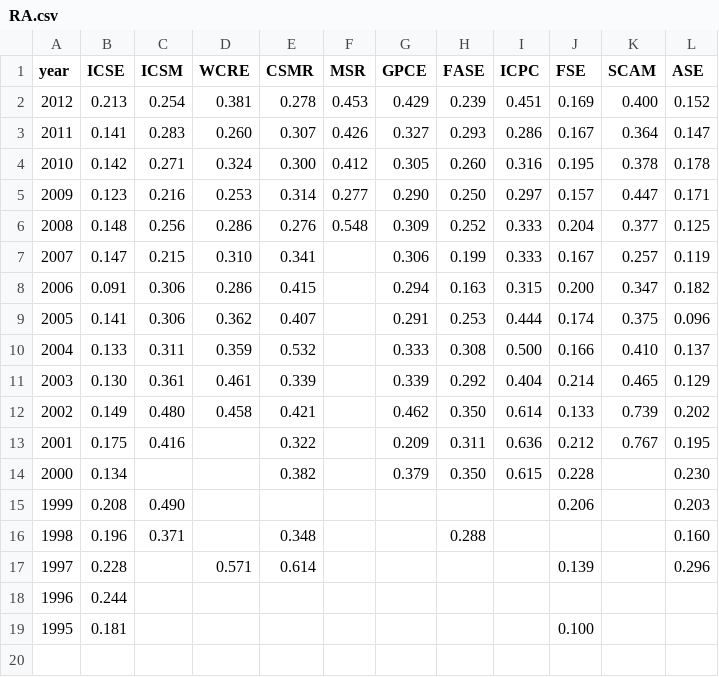
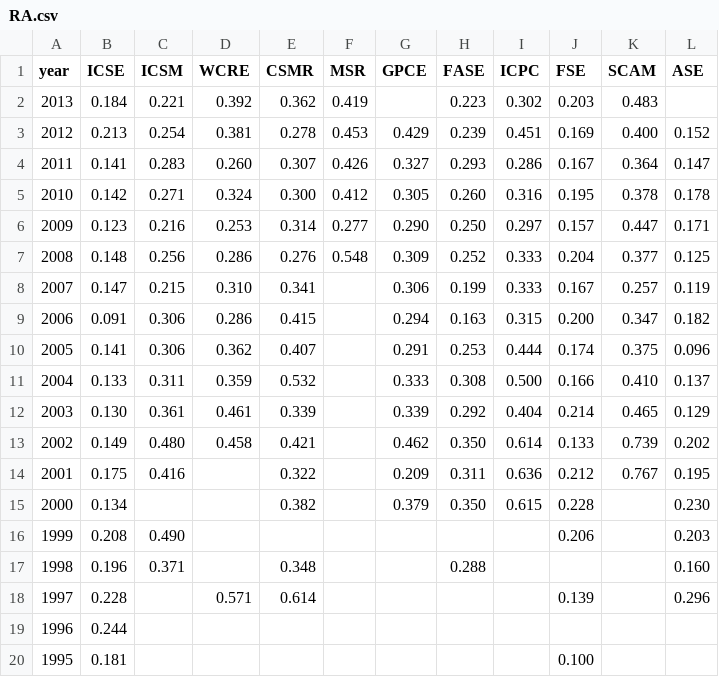
Before and after one commit to tue-mdse/conferenceMetrics, a CSV file: metrics/RA.csv, drawn as a sheet.

```diff
--- a/metrics/RA.csv
+++ b/metrics/RA.csv
@@ -1,2 +1,3 @@
 year;ICSE;ICSM;WCRE;CSMR;MSR;GPCE;FASE;ICPC;FSE;SCAM;ASE
+2013;0.184;0.221;0.392;0.362;0.419;;0.223;0.302;0.203;0.483;
 2012;0.213;0.254;0.381;0.278;0.453;0.429;0.239;0.451;0.169;0.400;0.152
```
Also changed, not shown: metrics/RAC0.csv, metrics/RAC4.csv, 26 other files.
